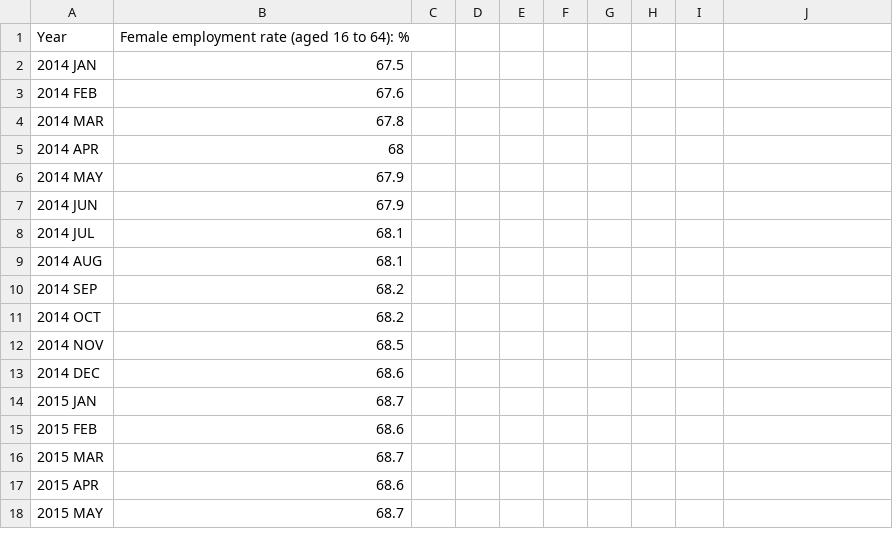
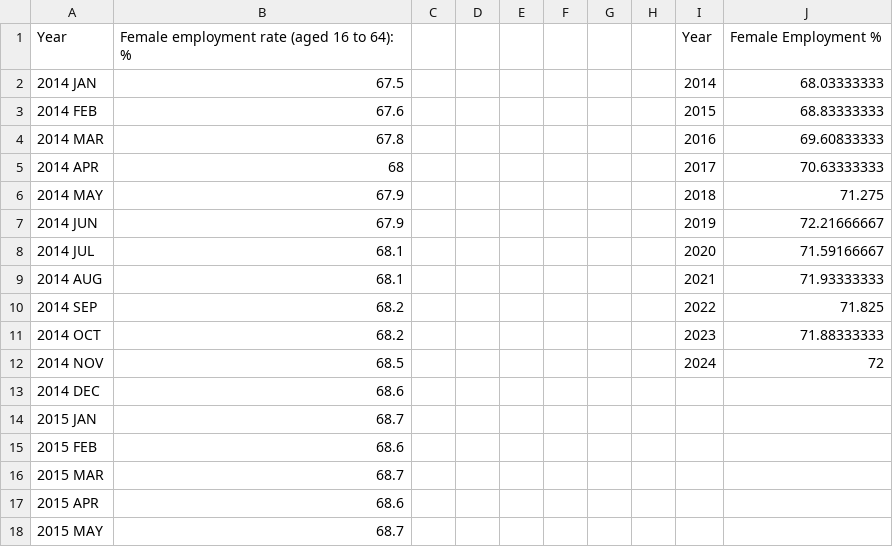
Before and after one commit to farhana290/data, a CSV file: femalejob.csv, drawn as a sheet; only a part is shown; the diff names each change by its address in the sheet, - before the commit and + after, or states it on an @@ line.

Commit message:
updated avegrage

```diff
--- a/femalejob.csv
+++ b/femalejob.csv
-I1: (empty)
+I1: Year
-J1: (empty)
+J1: Female Employment %
-I2: (empty)
+I2: 2014
-J2: (empty)
+J2: 68.03333333
-I3: (empty)
+I3: 2015
-J3: (empty)
+J3: 68.83333333
-I4: (empty)
+I4: 2016
-J4: (empty)
+J4: 69.60833333
-I5: (empty)
+I5: 2017
-J5: (empty)
+J5: 70.63333333
-I6: (empty)
+I6: 2018
-J6: (empty)
+J6: 71.275
-I7: (empty)
+I7: 2019
-J7: (empty)
+J7: 72.21666667
-I8: (empty)
+I8: 2020
-J8: (empty)
+J8: 71.59166667
-I9: (empty)
+I9: 2021
-J9: (empty)
+J9: 71.93333333
-I10: (empty)
+I10: 2022
-J10: (empty)
+J10: 71.825
-I11: (empty)
+I11: 2023
-J11: (empty)
+J11: 71.88333333
-I12: (empty)
+I12: 2024
-J12: (empty)
+J12: 72
```
